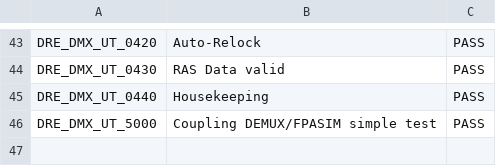
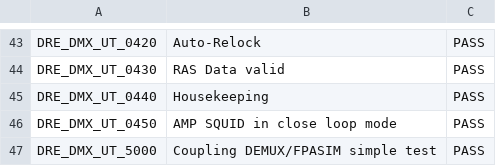
Before and after one commit to xifu-irap/dmx-NGL-fw, a CSV file: simu/result/no_regression.csv, drawn as a sheet; only a part is shown, gaps mark what is left out.

Commit message:
Implementation AMP SQUID close loop mode. FB(p, n-1) value still stays to zero at initialization whatever the closed loop mode activated.

```diff
--- a/simu/result/no_regression.csv
+++ b/simu/result/no_regression.csv
@@ -45,2 +45,3 @@ DRE_DMX_UT_0430;RAS Data valid;PASS
 DRE_DMX_UT_0440;Housekeeping;PASS
+DRE_DMX_UT_0450;AMP SQUID in close loop mode;PASS
 DRE_DMX_UT_5000;Coupling DEMUX/FPASIM simple test;PASS
```
Also changed, not shown: simu/result/Traceability.csv, 15 other files.
